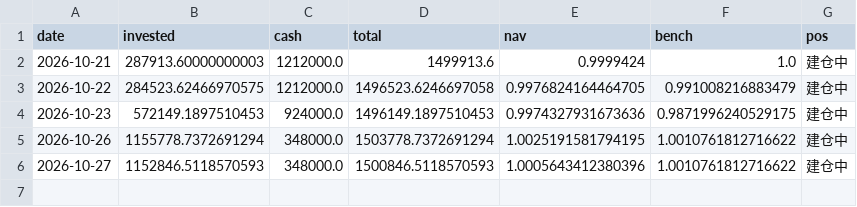
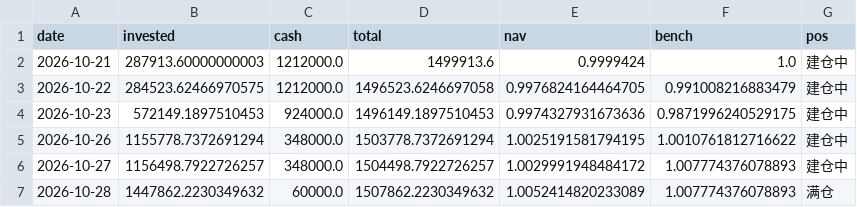
Before and after one commit to yuanfengguang-gif/dsh-quant, a CSV file: data/paper/nav_history.csv, drawn as a sheet.

```diff
--- a/data/paper/nav_history.csv
+++ b/data/paper/nav_history.csv
@@ -5,2 +5,3 @@
 2026-10-26,1155778.7372691294,348000.0,1503778.7372691294,1.0025191581794195,1.0010761812716622,建仓中
-2026-10-27,1152846.5118570593,348000.0,1500846.5118570593,1.0005643412380396,1.0010761812716622,建仓中
+2026-10-27,1156498.7922726257,348000.0,1504498.7922726257,1.0029991948484172,1.007774376078893,建仓中
+2026-10-28,1447862.2230349632,60000.0,1507862.2230349632,1.0052414820233089,1.007774376078893,满仓
```
Also changed, not shown: 3 other files.
